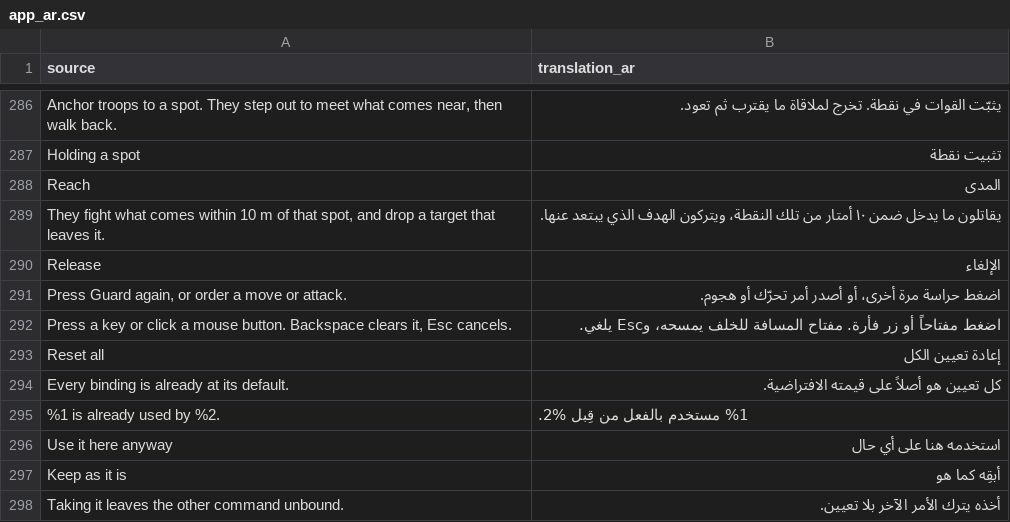
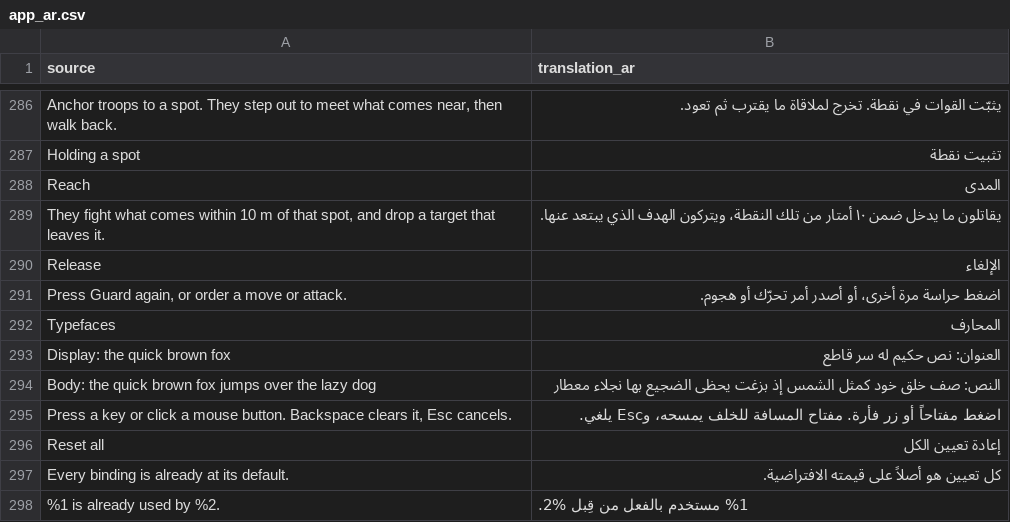
Before and after one commit to djeada/Standard-of-Iron, a CSV file: translations/csv/app_ar.csv, drawn as a sheet; only a part is shown, gaps mark what is left out; the shorter side is filled out with more unchanged rows.

```diff
--- a/translations/csv/app_ar.csv
+++ b/translations/csv/app_ar.csv
@@ -291,2 +291,5 @@
 "Press Guard again, or order a move or attack.","اضغط حراسة مرة أخرى، أو أصدر أمر تحرّك أو هجوم."
+"Typefaces","المحارف"
+"Display: the quick brown fox","العنوان: نص حكيم له سر قاطع"
+"Body: the quick brown fox jumps over the lazy dog","النص: صف خلق خود كمثل الشمس إذ بزغت يحظى الضجيع بها نجلاء معطار"
 "Press a key or click a mouse button. Backspace clears it, Esc cancels.","اضغط مفتاحاً أو زر فأرة. مفتاح المسافة للخلف يمسحه، وEsc يلغي."
```
Also changed, not shown: translations/csv/app_de.csv, translations/csv/app_en.csv, 49 other files.
